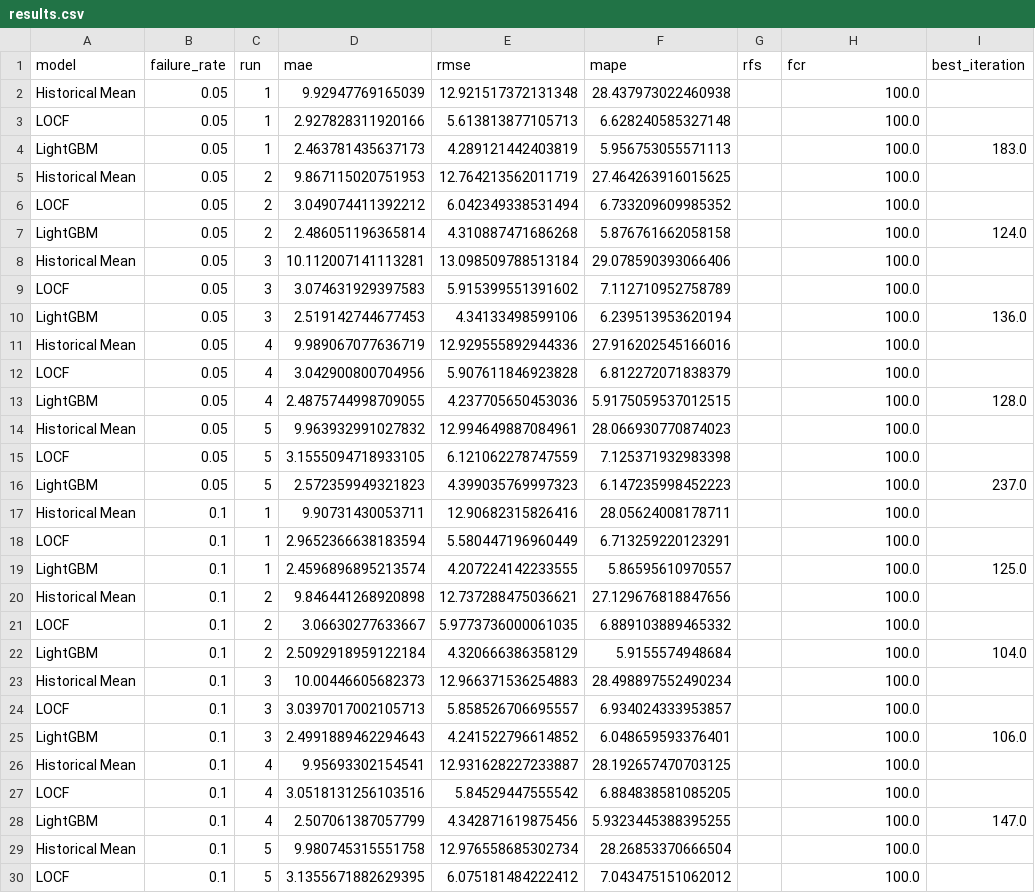
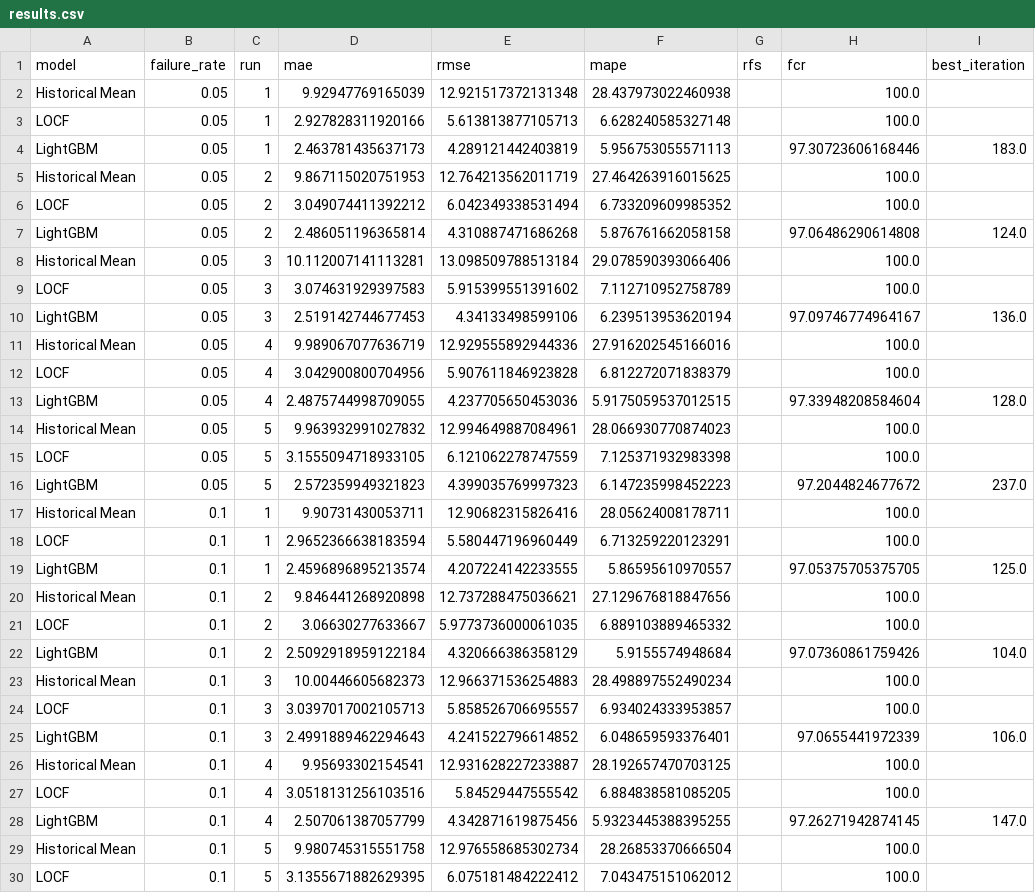
Before and after one commit to sahil-mangla/TraffiTwin-AI, a CSV file: experiments/results/results.csv, drawn as a sheet; only a part is shown; the diff covers the shown part only.

```diff
--- a/experiments/results/results.csv
+++ b/experiments/results/results.csv
@@ -3,27 +3,27 @@ Historical Mean,0.05,1,9.92947769165039,12.921517372131348,28.437973022460938,,1
 LOCF,0.05,1,2.927828311920166,5.613813877105713,6.628240585327148,,100.0,
-LightGBM,0.05,1,2.463781435637173,4.289121442403819,5.956753055571113,,100.0,183.0
+LightGBM,0.05,1,2.463781435637173,4.289121442403819,5.956753055571113,,97.30723606168446,183.0
 Historical Mean,0.05,2,9.867115020751953,12.764213562011719,27.464263916015625,,100.0,
 LOCF,0.05,2,3.049074411392212,6.042349338531494,6.733209609985352,,100.0,
-LightGBM,0.05,2,2.486051196365814,4.310887471686268,5.876761662058158,,100.0,124.0
+LightGBM,0.05,2,2.486051196365814,4.310887471686268,5.876761662058158,,97.06486290614808,124.0
 Historical Mean,0.05,3,10.112007141113281,13.098509788513184,29.078590393066406,,100.0,
 LOCF,0.05,3,3.074631929397583,5.915399551391602,7.112710952758789,,100.0,
-LightGBM,0.05,3,2.519142744677453,4.34133498599106,6.239513953620194,,100.0,136.0
+LightGBM,0.05,3,2.519142744677453,4.34133498599106,6.239513953620194,,97.09746774964167,136.0
 Historical Mean,0.05,4,9.989067077636719,12.929555892944336,27.916202545166016,,100.0,
 LOCF,0.05,4,3.042900800704956,5.907611846923828,6.812272071838379,,100.0,
-LightGBM,0.05,4,2.4875744998709055,4.237705650453036,5.9175059537012515,,100.0,128.0
+LightGBM,0.05,4,2.4875744998709055,4.237705650453036,5.9175059537012515,,97.33948208584604,128.0
 Historical Mean,0.05,5,9.963932991027832,12.994649887084961,28.066930770874023,,100.0,
 LOCF,0.05,5,3.1555094718933105,6.121062278747559,7.125371932983398,,100.0,
-LightGBM,0.05,5,2.572359949321823,4.399035769997323,6.147235998452223,,100.0,237.0
+LightGBM,0.05,5,2.572359949321823,4.399035769997323,6.147235998452223,,97.2044824677672,237.0
 Historical Mean,0.1,1,9.90731430053711,12.90682315826416,28.05624008178711,,100.0,
 LOCF,0.1,1,2.9652366638183594,5.580447196960449,6.713259220123291,,100.0,
-LightGBM,0.1,1,2.4596896895213574,4.207224142233555,5.86595610970557,,100.0,125.0
+LightGBM,0.1,1,2.4596896895213574,4.207224142233555,5.86595610970557,,97.05375705375705,125.0
 Historical Mean,0.1,2,9.846441268920898,12.737288475036621,27.129676818847656,,100.0,
 LOCF,0.1,2,3.06630277633667,5.9773736000061035,6.889103889465332,,100.0,
-LightGBM,0.1,2,2.5092918959122184,4.320666386358129,5.9155574948684,,100.0,104.0
+LightGBM,0.1,2,2.5092918959122184,4.320666386358129,5.9155574948684,,97.07360861759426,104.0
 Historical Mean,0.1,3,10.00446605682373,12.966371536254883,28.498897552490234,,100.0,
 LOCF,0.1,3,3.0397017002105713,5.858526706695557,6.934024333953857,,100.0,
-LightGBM,0.1,3,2.4991889462294643,4.241522796614852,6.048659593376401,,100.0,106.0
+LightGBM,0.1,3,2.4991889462294643,4.241522796614852,6.048659593376401,,97.0655441972339,106.0
 Historical Mean,0.1,4,9.95693302154541,12.931628227233887,28.192657470703125,,100.0,
 LOCF,0.1,4,3.0518131256103516,5.84529447555542,6.884838581085205,,100.0,
-LightGBM,0.1,4,2.507061387057799,4.342871619875456,5.9323445388395255,,100.0,147.0
+LightGBM,0.1,4,2.507061387057799,4.342871619875456,5.9323445388395255,,97.26271942874145,147.0
 Historical Mean,0.1,5,9.980745315551758,12.976558685302734,28.26853370666504,,100.0,
```
Also changed, not shown: 16 edited cells elsewhere in this file, experiments/results/summary.csv, 44 other files.
